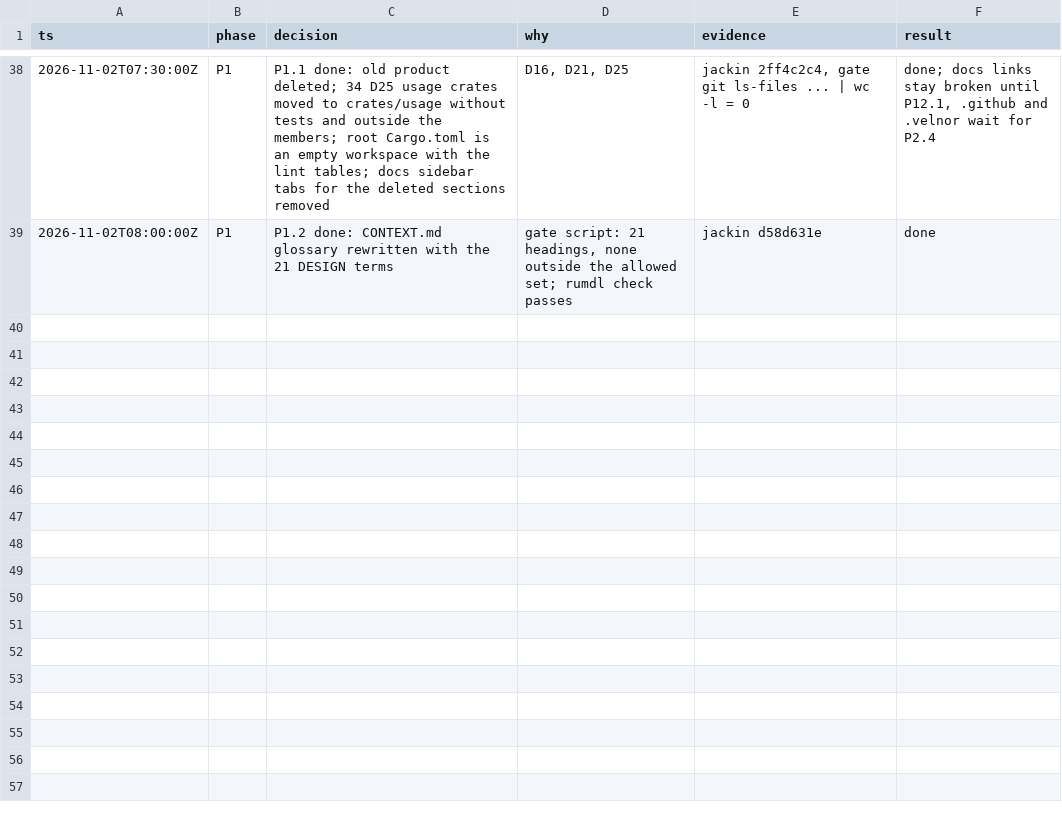
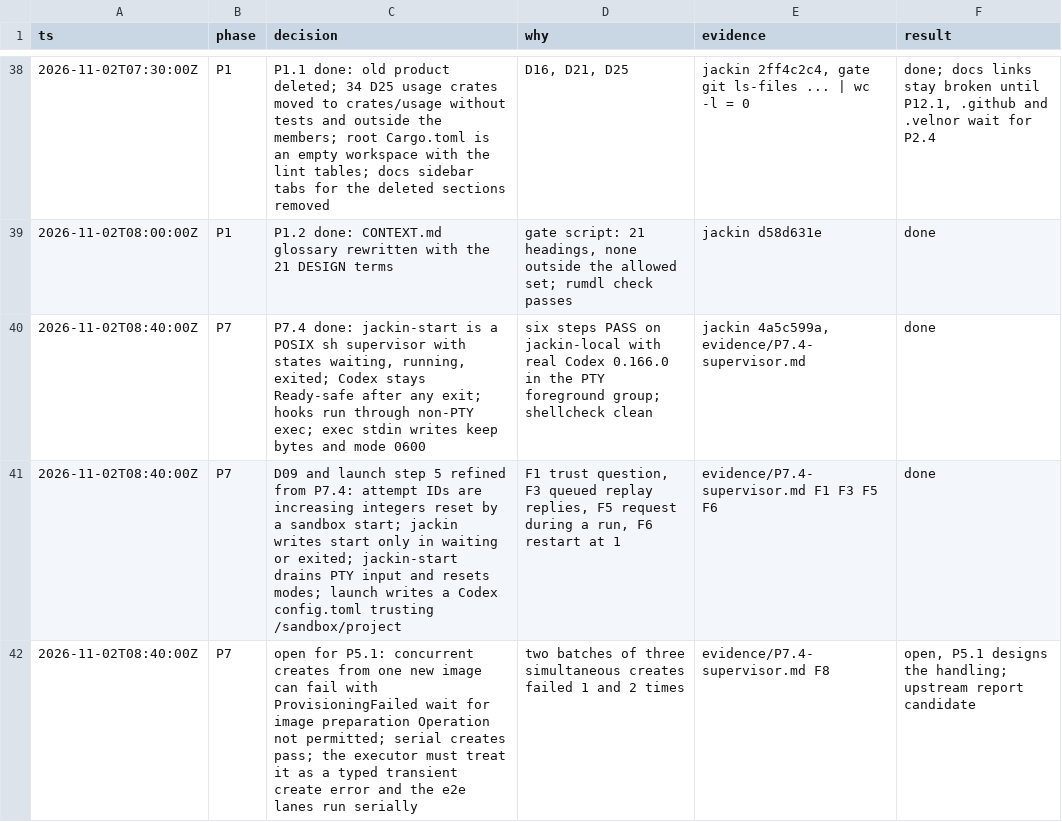
Before and after one commit to jackin-project/jackin, a TSV file: rewrite/decisions.tsv, drawn as a sheet; only a part is shown, gaps mark what is left out.

```diff
--- a/rewrite/decisions.tsv
+++ b/rewrite/decisions.tsv
@@ -39 +39,4 @@ ts	phase	decision	why	evidence	result
 2026-11-02T08:00:00Z	P1	P1.2 done: CONTEXT.md glossary rewritten with the 21 DESIGN terms	gate script: 21 headings, none outside the allowed set; rumdl check passes	jackin d58d631e	done
+2026-11-02T08:40:00Z	P7	P7.4 done: jackin-start is a POSIX sh supervisor with states waiting, running, exited; Codex stays Ready-safe after any exit; hooks run through non-PTY exec; exec stdin writes keep bytes and mode 0600	six steps PASS on jackin-local with real Codex 0.166.0 in the PTY foreground group; shellcheck clean	jackin 4a5c599a, evidence/P7.4-supervisor.md	done
+2026-11-02T08:40:00Z	P7	D09 and launch step 5 refined from P7.4: attempt IDs are increasing integers reset by a sandbox start; jackin writes start only in waiting or exited; jackin-start drains PTY input and resets modes; launch writes a Codex config.toml trusting /sandbox/project	F1 trust question, F3 queued replay replies, F5 request during a run, F6 restart at 1	evidence/P7.4-supervisor.md F1 F3 F5 F6	done
+2026-11-02T08:40:00Z	P7	open for P5.1: concurrent creates from one new image can fail with ProvisioningFailed wait for image preparation Operation not permitted; serial creates pass; the executor must treat it as a typed transient create error and the e2e lanes run serially	two batches of three simultaneous creates failed 1 and 2 times	evidence/P7.4-supervisor.md F8	open, P5.1 designs the handling; upstream report candidate
```
Also changed, not shown: 2 other files.
